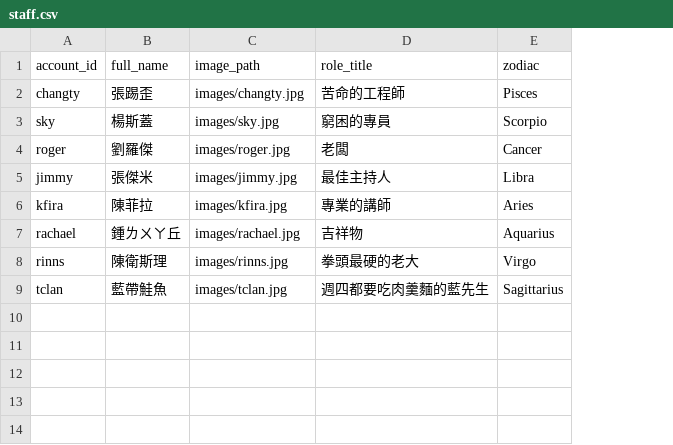
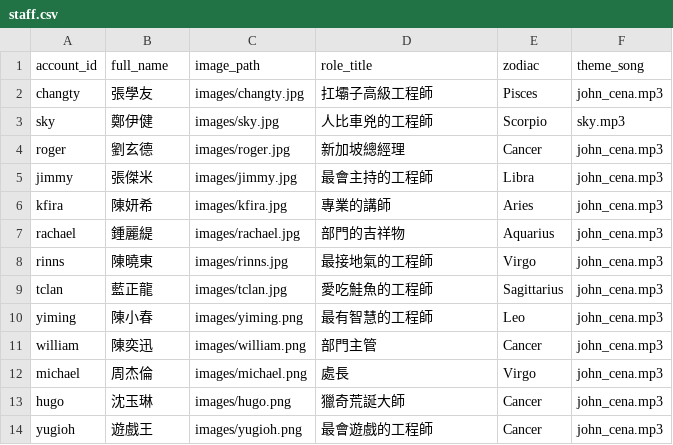
Before and after one commit to exsky/ssd-ecs-demo, a CSV file: statics/staff.csv, drawn as a sheet; the diff names each change by its address in the sheet, - before the commit and + after, or states it on an @@ line.

```diff
--- a/statics/staff.csv
+++ b/statics/staff.csv
+column F (theme_song), rows 2-9: john_cena.mp3 | sky.mp3 | john_cena.mp3 | john_cena.mp3 | john_cena.mp3 | john_cena.mp3 | john_cena.mp3 | john_cena.mp3
-B2 (full_name): 張踢歪
+B2 (full_name): 張學友
-D2 (role_title): 苦命的工程師
+D2 (role_title): 扛壩子高級工程師
-B3 (full_name): 楊斯蓋
+B3 (full_name): 鄭伊健
-D3 (role_title): 窮困的專員
+D3 (role_title): 人比車兇的工程師
-B4 (full_name): 劉羅傑
+B4 (full_name): 劉玄德
-D4 (role_title): 老闆
+D4 (role_title): 新加坡總經理
-D5 (role_title): 最佳主持人
+D5 (role_title): 最會主持的工程師
-B6 (full_name): 陳菲拉
+B6 (full_name): 陳妍希
-B7 (full_name): 鍾ㄌㄨㄚ丘
+B7 (full_name): 鍾麗緹
-D7 (role_title): 吉祥物
+D7 (role_title): 部門的吉祥物
-B8 (full_name): 陳衛斯理
+B8 (full_name): 陳曉東
-D8 (role_title): 拳頭最硬的老大
+D8 (role_title): 最接地氣的工程師
-B9 (full_name): 藍帶鮭魚
+B9 (full_name): 藍正龍
-D9 (role_title): 週四都要吃肉羹麵的藍先生
+D9 (role_title): 愛吃鮭魚的工程師
+row 10: yiming | 陳小春 | images/yiming.png | 最有智慧的工程師 | Leo | john_cena.mp3
+row 11: william | 陳奕迅 | images/william.png | 部門主管 | Cancer | john_cena.mp3
+row 12: michael | 周杰倫 | images/michael.png | 處長 | Virgo | john_cena.mp3
+row 13: hugo | 沈玉琳 | images/hugo.png | 獵奇荒誕大師 | Cancer | john_cena.mp3
+row 14: yugioh | 遊戲王 | images/yugioh.png | 最會遊戲的工程師 | Cancer | john_cena.mp3
```
Also changed, not shown: 32 other files.
